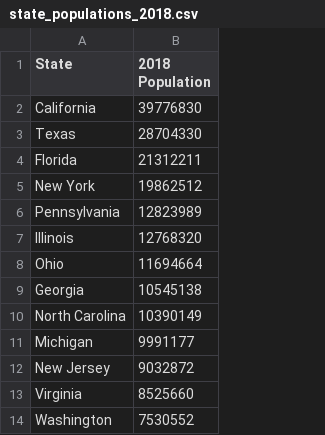
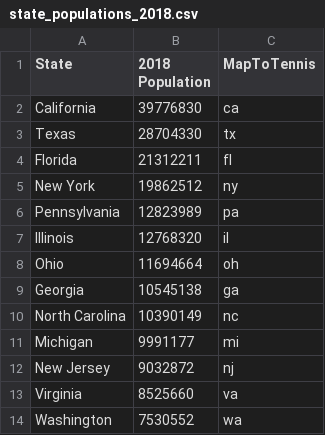
Before and after one commit to apfleegor/project-1-group-4, a CSV file: Resources/state_populations_2018.csv, drawn as a sheet; only a part is shown; the diff names each change by its address in the sheet, - before the commit and + after, or states it on an @@ line.

Commit message:
added state abbreviations to the state pop 2018 file to create a key between tennis court and state popdata

```diff
--- a/Resources/state_populations_2018.csv
+++ b/Resources/state_populations_2018.csv
+column C (MapToTennis), rows 2-14: ca | tx | fl | ny | pa | il | oh | ga | nc | mi | nj | va | wa
```
